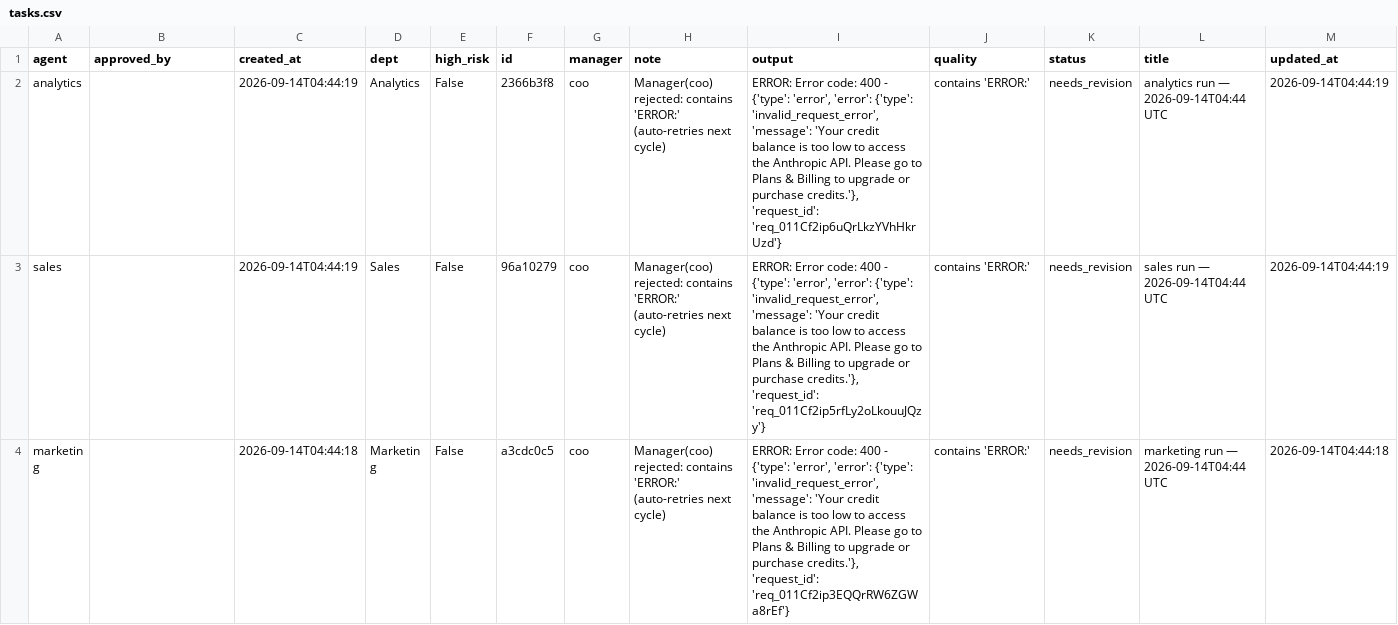
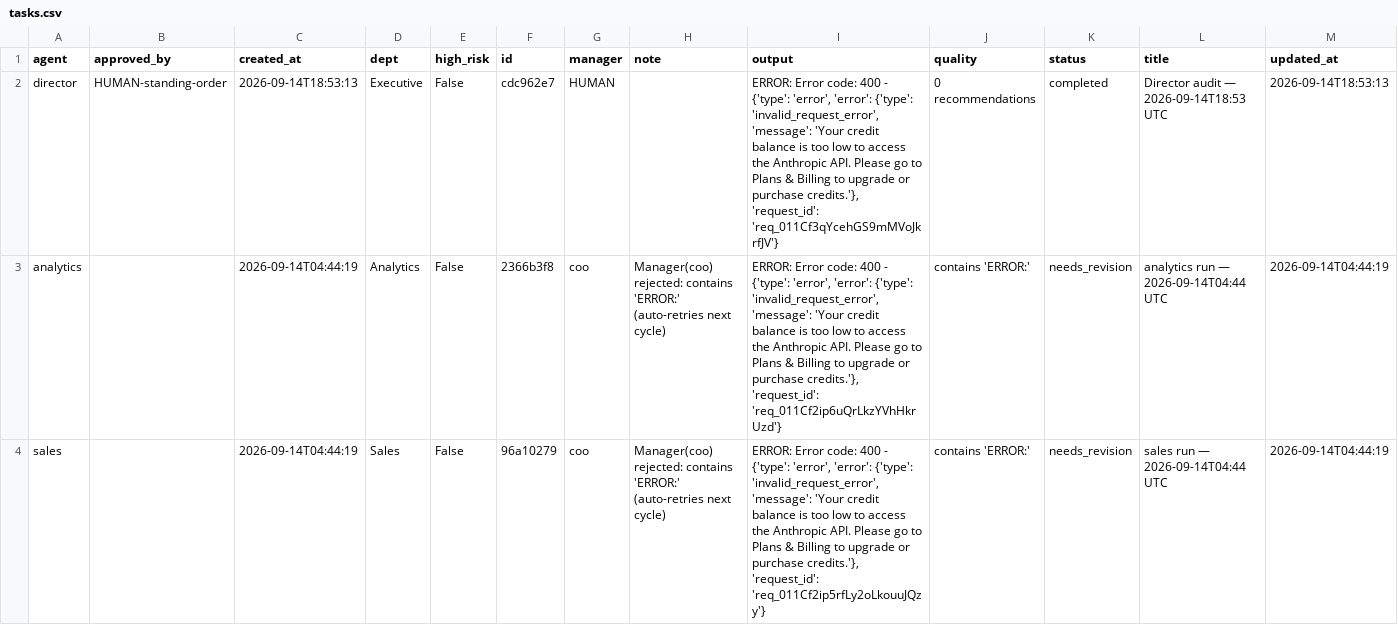
Before and after one commit to jaspalsingh321jsrr-ops/opsrunner-agents, a CSV file: data/exports/tasks.csv, drawn as a sheet; only a part is shown; the shorter side is filled out with more unchanged rows.

```diff
--- a/data/exports/tasks.csv
+++ b/data/exports/tasks.csv
@@ -1,2 +1,3 @@
 agent,approved_by,created_at,dept,high_risk,id,manager,note,output,quality,status,title,updated_at
+director,HUMAN-standing-order,2026-09-14T18:53:13,Executive,False,cdc962e7,HUMAN,,"ERROR: Error code: 400 - {'type': 'error', 'error': {'type': 'invalid_request_error', 'message': 'Your credit balance is too low to access the Anthropic API. Please go to Plans & Billing to upgrade or purchase credits.'}, 'request_id': 'req_011Cf3qYcehGS9mMVoJkrfJV'}",0 recommendations,completed,Director audit — 2026-09-14T18:53 UTC,2026-09-14T18:53:13
 analytics,,2026-09-14T04:44:19,Analytics,False,2366b3f8,coo,Manager(coo) rejected: contains 'ERROR:' (auto-retries next cycle),"ERROR: Error code: 400 - {'type': 'error', 'error': {'type': 'invalid_request_error', 'message': 'Your credit balance is too low to access the Anthropic API. Please go to Plans & Billing to upgrade or purchase credits.'}, 'request_id': 'req_011Cf2ip6uQrLkzYVhHkrUzd'}",contains 'ERROR:',needs_revision,analytics run — 2026-09-14T04:44 UTC,2026-09-14T04:44:19
```
Also changed, not shown: data/exports/analytics_runs.csv, 5 other files.
